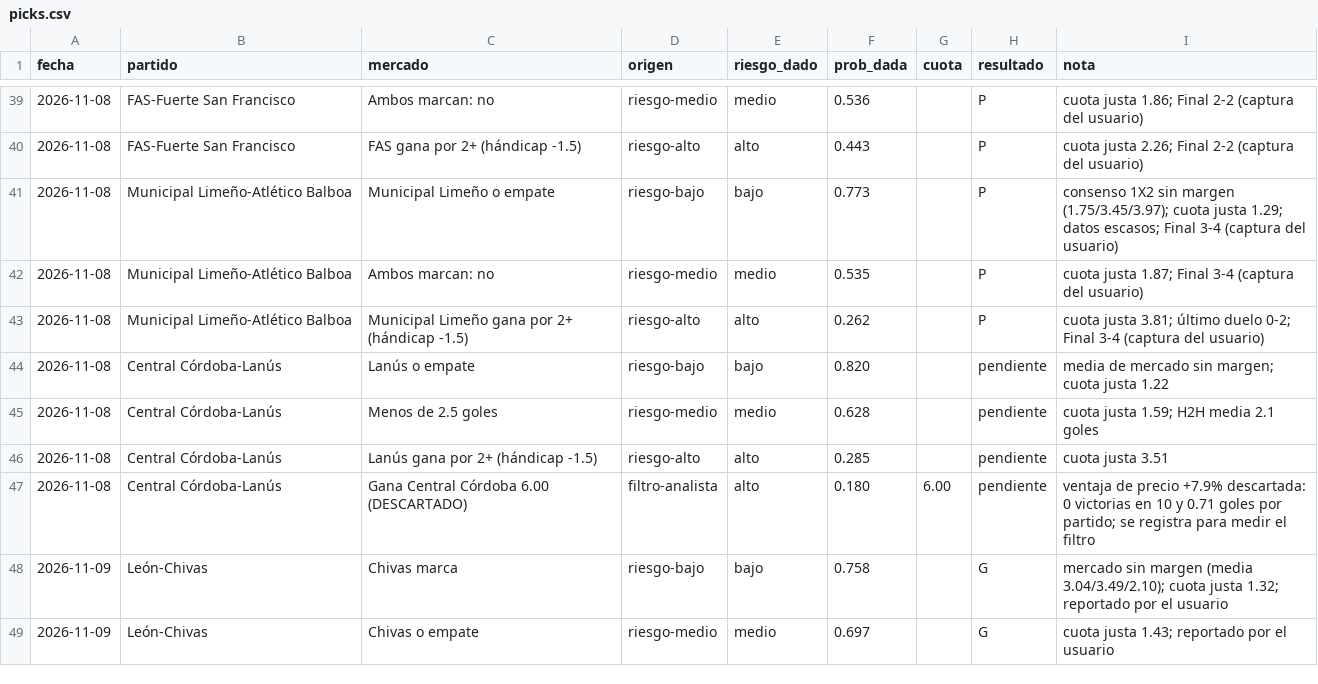
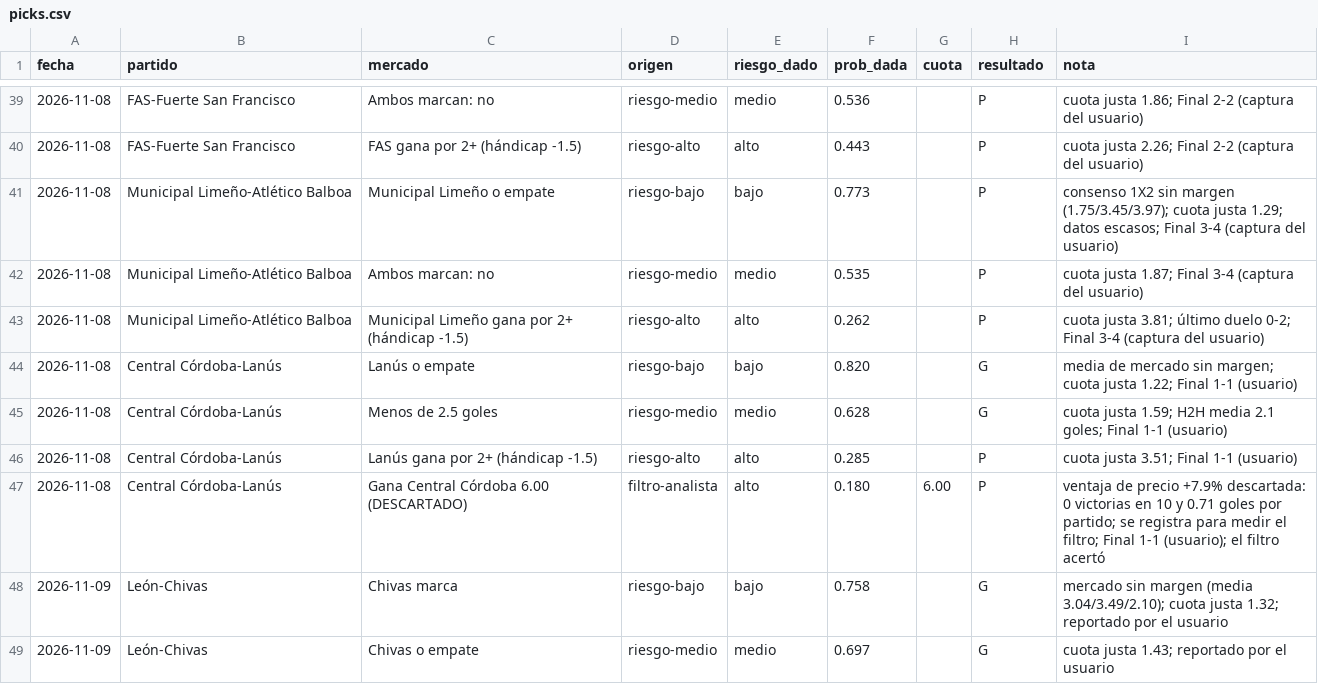
Before and after one commit to flooresk11-debug/Predicciones, a CSV file: registro/picks.csv, drawn as a sheet; only a part is shown, gaps mark what is left out.

```diff
--- a/registro/picks.csv
+++ b/registro/picks.csv
@@ -43,6 +43,6 @@ fecha,partido,mercado,origen,riesgo_dado,prob_dada,cuota,resultado,nota
 2026-11-08,Municipal Limeño-Atlético Balboa,Municipal Limeño gana por 2+ (hándicap -1.5),riesgo-alto,alto,0.262,,P,cuota justa 3.81; último duelo 0-2; Final 3-4 (captura del usuario)
-2026-11-08,Central Córdoba-Lanús,Lanús o empate,riesgo-bajo,bajo,0.820,,pendiente,media de mercado sin margen; cuota justa 1.22
-2026-11-08,Central Córdoba-Lanús,Menos de 2.5 goles,riesgo-medio,medio,0.628,,pendiente,cuota justa 1.59; H2H media 2.1 goles
-2026-11-08,Central Córdoba-Lanús,Lanús gana por 2+ (hándicap -1.5),riesgo-alto,alto,0.285,,pendiente,cuota justa 3.51
-2026-11-08,Central Córdoba-Lanús,Gana Central Córdoba 6.00 (DESCARTADO),filtro-analista,alto,0.180,6.00,pendiente,ventaja de precio +7.9% descartada: 0 victorias en 10 y 0.71 goles por partido; se registra para medir el filtro
+2026-11-08,Central Córdoba-Lanús,Lanús o empate,riesgo-bajo,bajo,0.820,,G,media de mercado sin margen; cuota justa 1.22; Final 1-1 (usuario)
+2026-11-08,Central Córdoba-Lanús,Menos de 2.5 goles,riesgo-medio,medio,0.628,,G,cuota justa 1.59; H2H media 2.1 goles; Final 1-1 (usuario)
+2026-11-08,Central Córdoba-Lanús,Lanús gana por 2+ (hándicap -1.5),riesgo-alto,alto,0.285,,P,cuota justa 3.51; Final 1-1 (usuario)
+2026-11-08,Central Córdoba-Lanús,Gana Central Córdoba 6.00 (DESCARTADO),filtro-analista,alto,0.180,6.00,P,ventaja de precio +7.9% descartada: 0 victorias en 10 y 0.71 goles por partido; se registra para medir el filtro; Final 1-1 (usuario); el filtro acertó
 2026-11-09,León-Chivas,Chivas marca,riesgo-bajo,bajo,0.758,,G,mercado sin margen (media 3.04/3.49/2.10); cuota justa 1.32; reportado por el usuario
```
